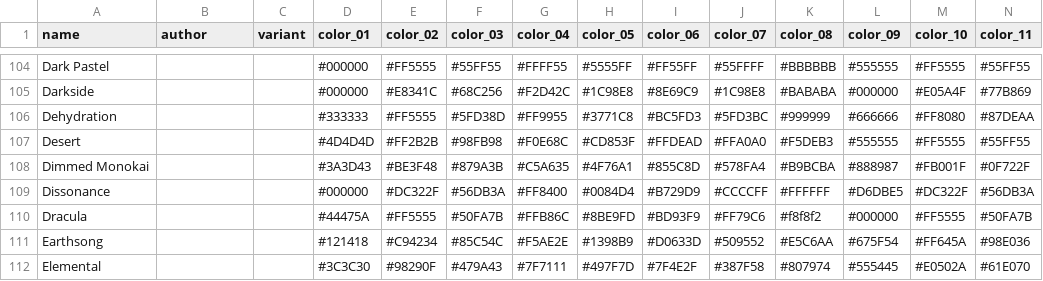
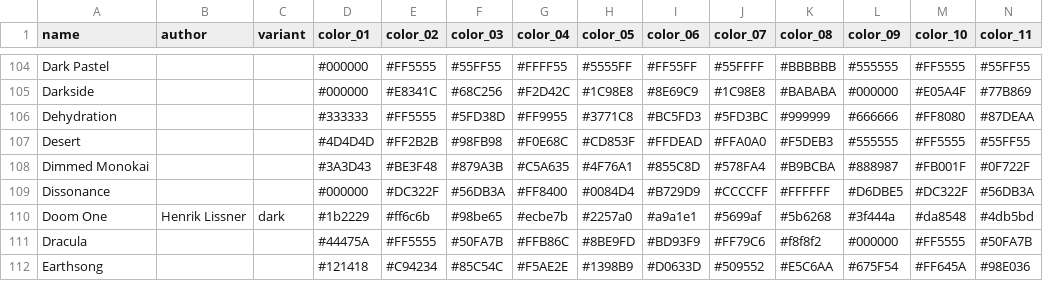
Before and after one commit to shaneholloman/gogh, a CSV file: data/themes.csv, drawn as a sheet; only a part is shown, gaps mark what is left out; the shorter side is filled out with more unchanged rows; rows hold the shown columns only; the diff names each change by its address in the sheet, - before the commit and + after, or states it on an @@ line.

```diff
--- a/data/themes.csv
+++ b/data/themes.csv
+row 110: Doom One | Henrik Lissner | dark | #1b2229 | #ff6c6b | #98be65 | #ecbe7b | #2257a0 | #a9a1e1 | #5699af | #5b6268 | #3f444a | #da8548 | #4db5bd
```
Also changed, not shown: 5 other files.
